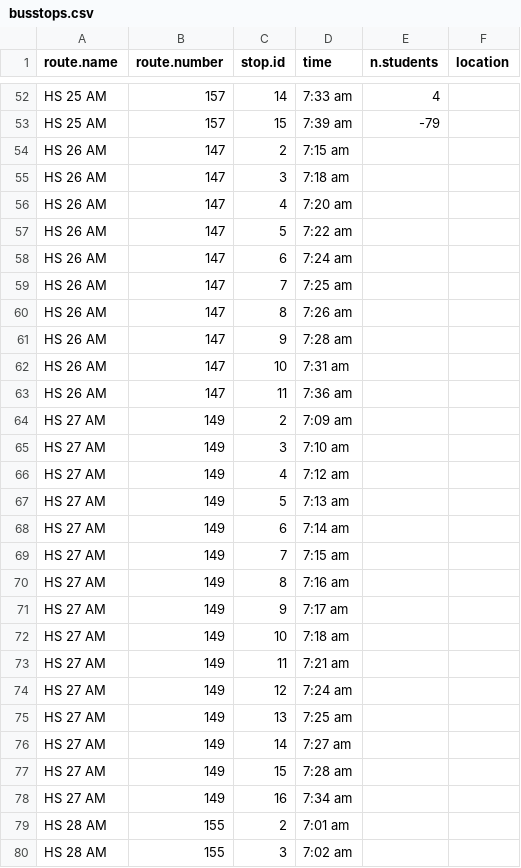
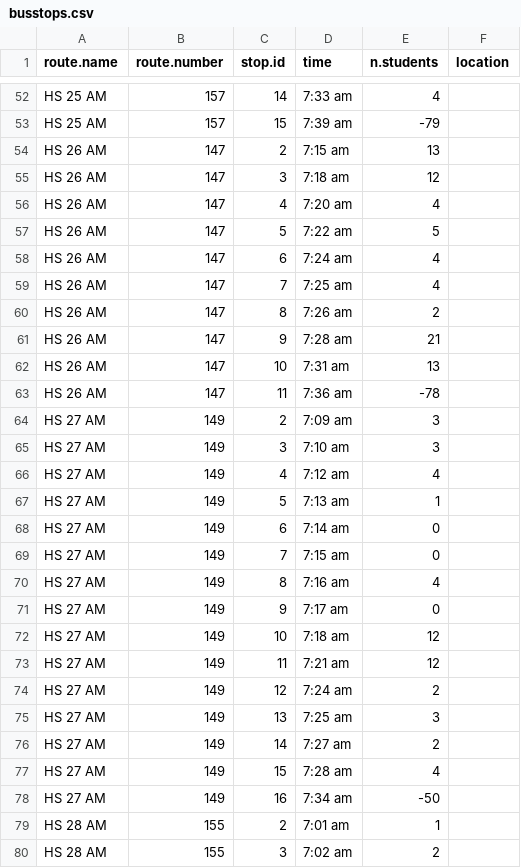
Before and after one commit to tlevine/scarsdale-data, a CSV file: school-buses/busstops.csv, drawn as a sheet; only a part is shown, gaps mark what is left out; the diff covers the shown part only.

Commit message:
students

```diff
--- a/school-buses/busstops.csv
+++ b/school-buses/busstops.csv
@@ -53,28 +53,28 @@ HS 25 AM,           157,    14, 7:33 am,      4,
 HS 25 AM,           157,    15, 7:39 am,    -79,
-HS 26 AM,           147,     2, 7:15 am,
-HS 26 AM,           147,     3, 7:18 am,
-HS 26 AM,           147,     4, 7:20 am,
-HS 26 AM,           147,     5, 7:22 am,
-HS 26 AM,           147,     6, 7:24 am,
-HS 26 AM,           147,     7, 7:25 am,
-HS 26 AM,           147,     8, 7:26 am,
-HS 26 AM,           147,     9, 7:28 am,
-HS 26 AM,           147,    10, 7:31 am,
-HS 26 AM,           147,    11, 7:36 am,
-HS 27 AM,           149,     2, 7:09 am,
-HS 27 AM,           149,     3, 7:10 am,
-HS 27 AM,           149,     4, 7:12 am,
-HS 27 AM,           149,     5, 7:13 am,
-HS 27 AM,           149,     6, 7:14 am,
-HS 27 AM,           149,     7, 7:15 am,
-HS 27 AM,           149,     8, 7:16 am,
-HS 27 AM,           149,     9, 7:17 am,
-HS 27 AM,           149,    10, 7:18 am,
-HS 27 AM,           149,    11, 7:21 am,
-HS 27 AM,           149,    12, 7:24 am,
-HS 27 AM,           149,    13, 7:25 am,
-HS 27 AM,           149,    14, 7:27 am,
-HS 27 AM,           149,    15, 7:28 am,
-HS 27 AM,           149,    16, 7:34 am,
-HS 28 AM,           155,     2, 7:01 am,
-HS 28 AM,           155,     3, 7:02 am,
+HS 26 AM,           147,     2, 7:15 am,     13,
+HS 26 AM,           147,     3, 7:18 am,     12,
+HS 26 AM,           147,     4, 7:20 am,      4,
+HS 26 AM,           147,     5, 7:22 am,      5,
+HS 26 AM,           147,     6, 7:24 am,      4,
+HS 26 AM,           147,     7, 7:25 am,      4,
+HS 26 AM,           147,     8, 7:26 am,      2,
+HS 26 AM,           147,     9, 7:28 am,     21,
+HS 26 AM,           147,    10, 7:31 am,     13,
+HS 26 AM,           147,    11, 7:36 am,    -78,
+HS 27 AM,           149,     2, 7:09 am,      3,
+HS 27 AM,           149,     3, 7:10 am,      3,
+HS 27 AM,           149,     4, 7:12 am,      4,
+HS 27 AM,           149,     5, 7:13 am,      1,
+HS 27 AM,           149,     6, 7:14 am,      0,
+HS 27 AM,           149,     7, 7:15 am,      0,
+HS 27 AM,           149,     8, 7:16 am,      4,
+HS 27 AM,           149,     9, 7:17 am,      0,
+HS 27 AM,           149,    10, 7:18 am,     12,
+HS 27 AM,           149,    11, 7:21 am,     12,
+HS 27 AM,           149,    12, 7:24 am,      2,
+HS 27 AM,           149,    13, 7:25 am,      3,
+HS 27 AM,           149,    14, 7:27 am,      2,
+HS 27 AM,           149,    15, 7:28 am,      4,
+HS 27 AM,           149,    16, 7:34 am,    -50,
+HS 28 AM,           155,     2, 7:01 am,      1,
+HS 28 AM,           155,     3, 7:02 am,      2,
```
Also changed, not shown: 21 edited cells elsewhere in this file.
